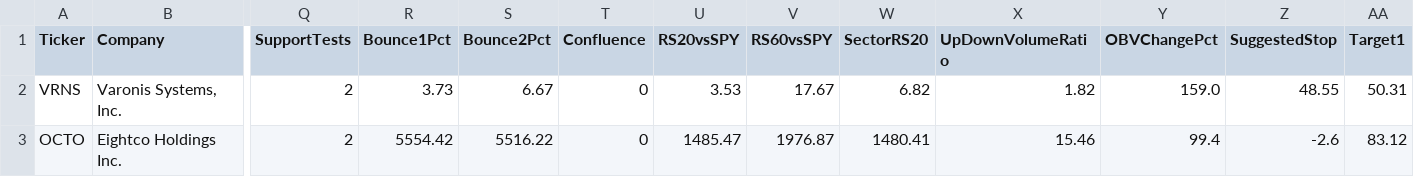
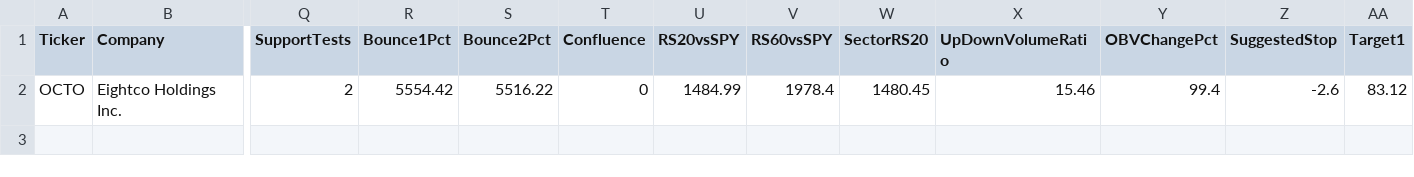
Before and after one commit to nryan63/stock-scanner-output, a CSV file: scanner_watchlist_v3.csv, drawn as a sheet; only a part is shown, gaps mark what is left out; removed rows and columns are numbered as before the commit, all else as after; rows hold the shown columns only; the diff names each change by its address in the sheet, - before the commit and + after, or states it on an @@ line.

```diff
--- a/scanner_watchlist_v3.csv
+++ b/scanner_watchlist_v3.csv
-row 2: VRNS | Varonis Systems, Inc. | 2 | 3.73 | 6.67 | 0 | 3.53 | 17.67 | 6.82 | 1.82 | 159.0 | 48.55 | 50.31
-U2 (RS20vsSPY): 1485.47
+U2 (RS20vsSPY): 1484.99
-V2 (RS60vsSPY): 1976.87
+V2 (RS60vsSPY): 1978.4
-W2 (SectorRS20): 1480.41
+W2 (SectorRS20): 1480.45
```
Also changed, not shown: scanner_qualifiers_v3.csv, scanner_results_v3.csv, 1 other file.
